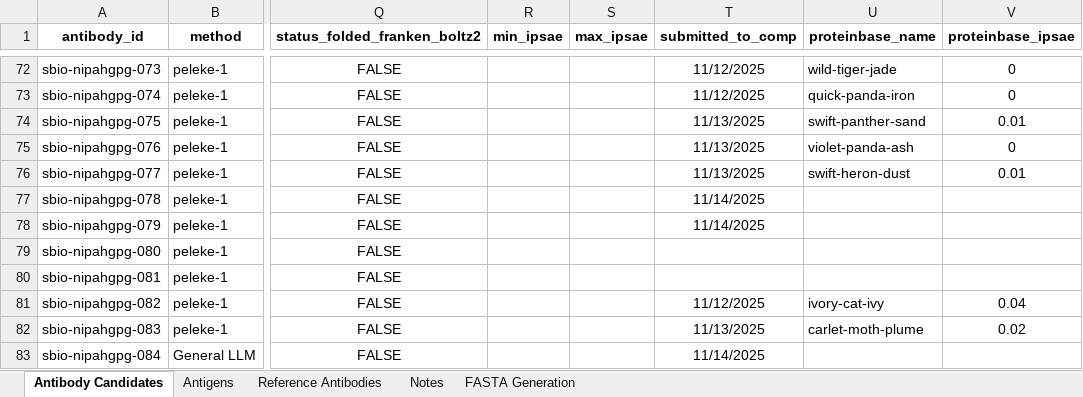
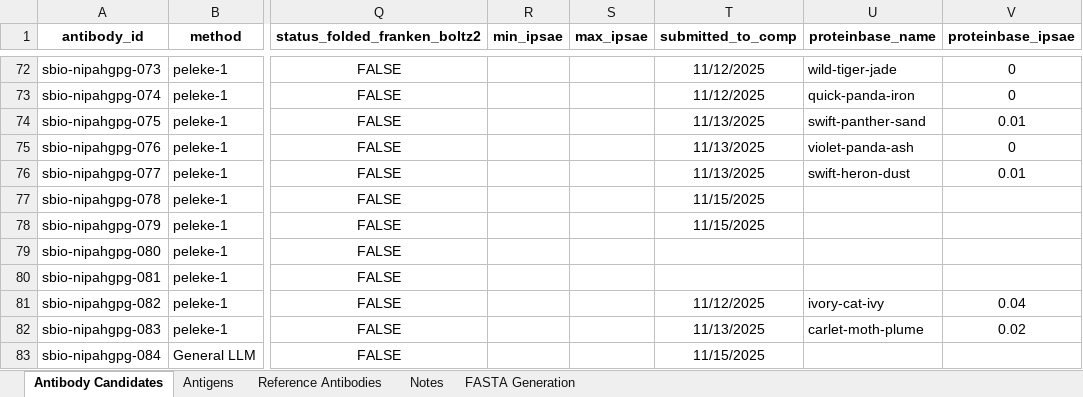
Before and after one commit to silicobio/Nipah_gpG_Fv_Generation, an Excel workbook: candidates.xlsx, sheet Antibody Candidates, drawn as a sheet; only a part is shown, gaps mark what is left out; values as stored, in another font and other column widths than the file's, no borders; conditional formats not drawn; the diff covers the shown part only; the diff names each change by its address in the sheet, - before the commit and + after, or states it on an @@ line.

Commit message:
Update candidates.xlsx

```diff
--- a/candidates.xlsx (sheet Antibody Candidates)
+++ b/candidates.xlsx (sheet Antibody Candidates)
-T77:T78 (submitted_to_comp): 11/14/2025
+T77:T78 (submitted_to_comp): 11/15/2025
-T83 (submitted_to_comp): 11/14/2025
+T83 (submitted_to_comp): 11/15/2025
```
Also changed, not shown: 30 added rows, 8 edited cells and cell formats elsewhere in this sheet, sheet FASTA Generation.
